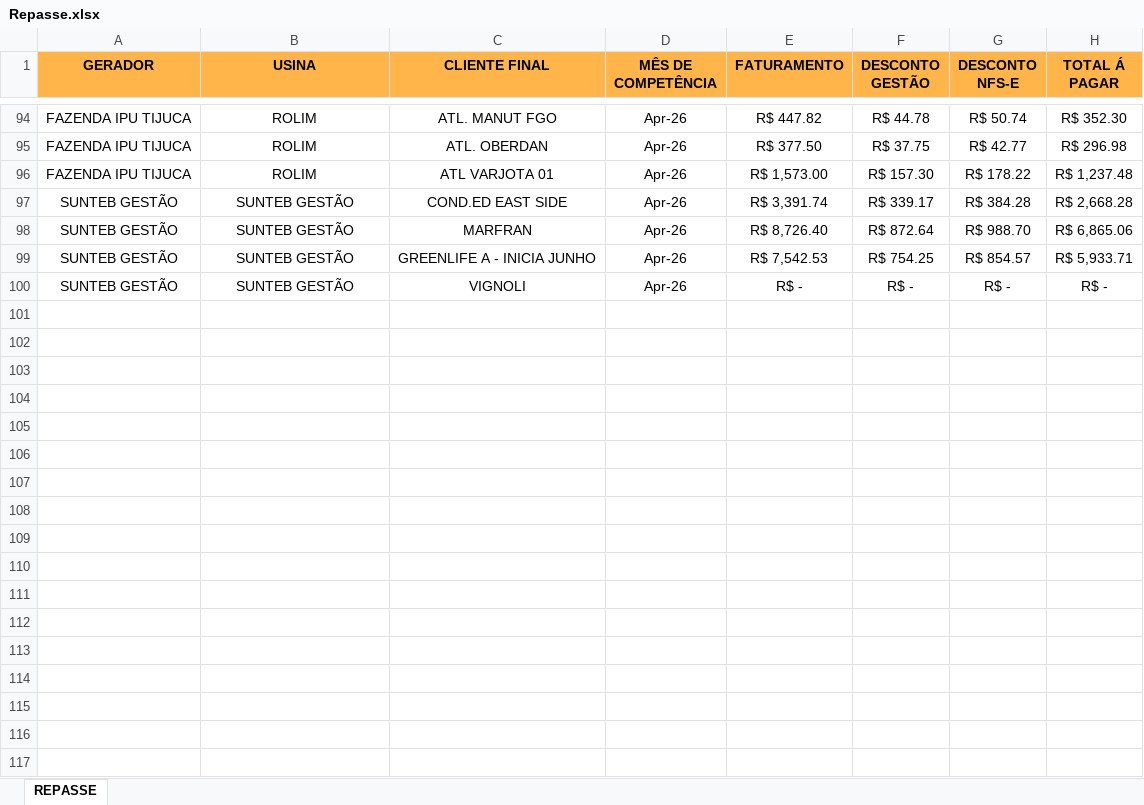
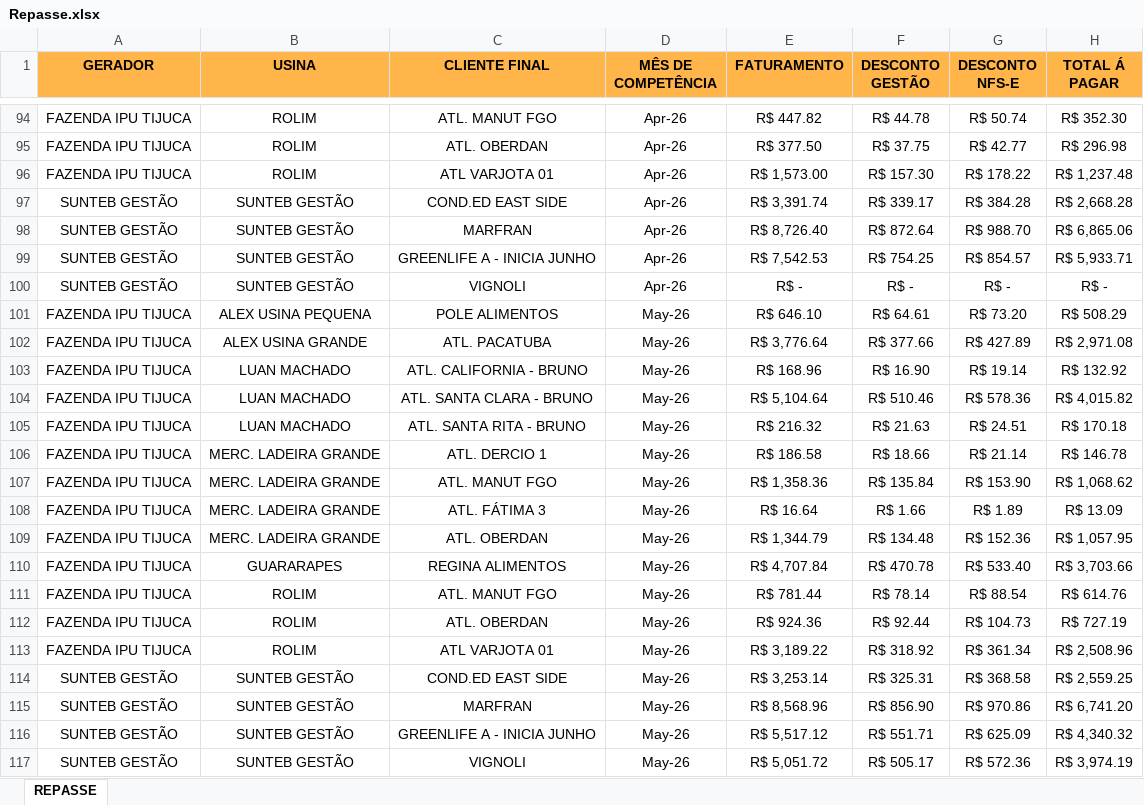
Before and after one commit to JoaoVNTR/Financeiro, an Excel workbook: Repasse.xlsx, sheet REPASSE, drawn as a sheet; only a part is shown, gaps mark what is left out; values as stored, in another font and other column widths than the file's, no borders; the diff names each change by its address in the sheet, - before the commit and + after, or states it on an @@ line.

```diff
--- a/Repasse.xlsx (sheet REPASSE)
+++ b/Repasse.xlsx (sheet REPASSE)
+row 101: FAZENDA IPU TIJUCA | ALEX USINA PEQUENA | POLE ALIMENTOS | May-26 | R$ 646.10 | R$ 64.61 | R$ 73.20 | R$ 508.29
+row 102: FAZENDA IPU TIJUCA | ALEX USINA GRANDE | ATL. PACATUBA | May-26 | R$ 3,776.64 | R$ 377.66 | R$ 427.89 | R$ 2,971.08
+row 103: FAZENDA IPU TIJUCA | LUAN MACHADO | ATL. CALIFORNIA - BRUNO | May-26 | R$ 168.96 | R$ 16.90 | R$ 19.14 | R$ 132.92
+row 104: FAZENDA IPU TIJUCA | LUAN MACHADO | ATL. SANTA CLARA - BRUNO | May-26 | R$ 5,104.64 | R$ 510.46 | R$ 578.36 | R$ 4,015.82
+row 105: FAZENDA IPU TIJUCA | LUAN MACHADO | ATL. SANTA RITA - BRUNO | May-26 | R$ 216.32 | R$ 21.63 | R$ 24.51 | R$ 170.18
+row 106: FAZENDA IPU TIJUCA | MERC. LADEIRA GRANDE | ATL. DERCIO 1 | May-26 | R$ 186.58 | R$ 18.66 | R$ 21.14 | R$ 146.78
+row 107: FAZENDA IPU TIJUCA | MERC. LADEIRA GRANDE | ATL. MANUT FGO | May-26 | R$ 1,358.36 | R$ 135.84 | R$ 153.90 | R$ 1,068.62
+row 108: FAZENDA IPU TIJUCA | MERC. LADEIRA GRANDE | ATL. FÁTIMA 3 | May-26 | R$ 16.64 | R$ 1.66 | R$ 1.89 | R$ 13.09
+row 109: FAZENDA IPU TIJUCA | MERC. LADEIRA GRANDE | ATL. OBERDAN | May-26 | R$ 1,344.79 | R$ 134.48 | R$ 152.36 | R$ 1,057.95
+row 110: FAZENDA IPU TIJUCA | GUARARAPES | REGINA ALIMENTOS | May-26 | R$ 4,707.84 | R$ 470.78 | R$ 533.40 | R$ 3,703.66
+row 111: FAZENDA IPU TIJUCA | ROLIM | ATL. MANUT FGO | May-26 | R$ 781.44 | R$ 78.14 | R$ 88.54 | R$ 614.76
+row 112: FAZENDA IPU TIJUCA | ROLIM | ATL. OBERDAN | May-26 | R$ 924.36 | R$ 92.44 | R$ 104.73 | R$ 727.19
+row 113: FAZENDA IPU TIJUCA | ROLIM | ATL VARJOTA 01 | May-26 | R$ 3,189.22 | R$ 318.92 | R$ 361.34 | R$ 2,508.96
+row 114: SUNTEB GESTÃO | SUNTEB GESTÃO | COND.ED EAST SIDE | May-26 | R$ 3,253.14 | R$ 325.31 | R$ 368.58 | R$ 2,559.25
+row 115: SUNTEB GESTÃO | SUNTEB GESTÃO | MARFRAN | May-26 | R$ 8,568.96 | R$ 856.90 | R$ 970.86 | R$ 6,741.20
+row 116: SUNTEB GESTÃO | SUNTEB GESTÃO | GREENLIFE A - INICIA JUNHO | May-26 | R$ 5,517.12 | R$ 551.71 | R$ 625.09 | R$ 4,340.32
+row 117: SUNTEB GESTÃO | SUNTEB GESTÃO | VIGNOLI | May-26 | R$ 5,051.72 | R$ 505.17 | R$ 572.36 | R$ 3,974.19
```
Also changed, not shown: fat.xlsx.
